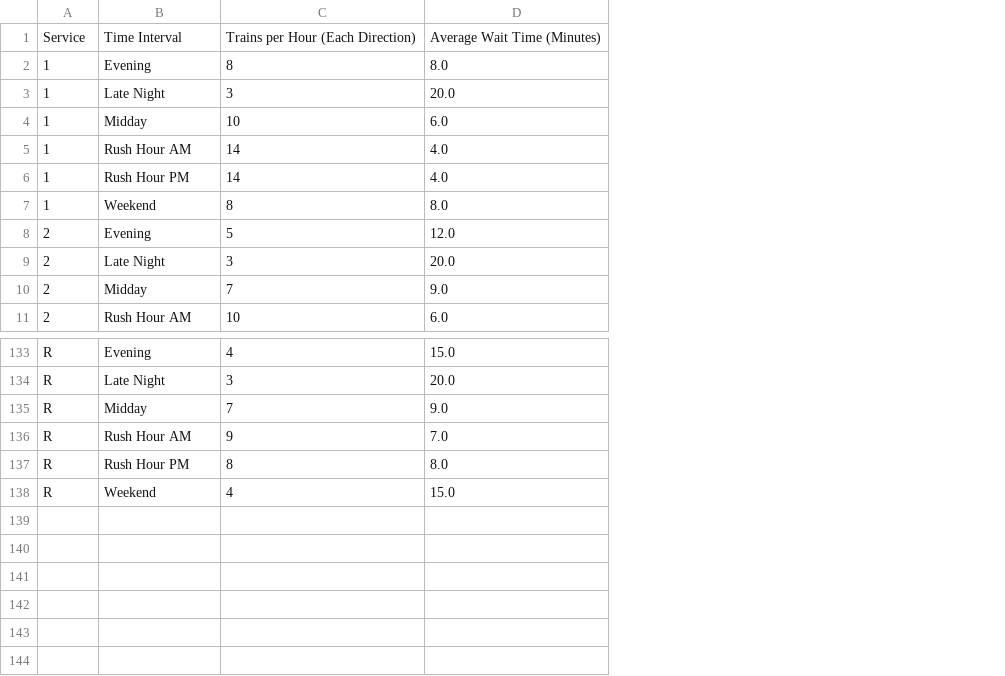
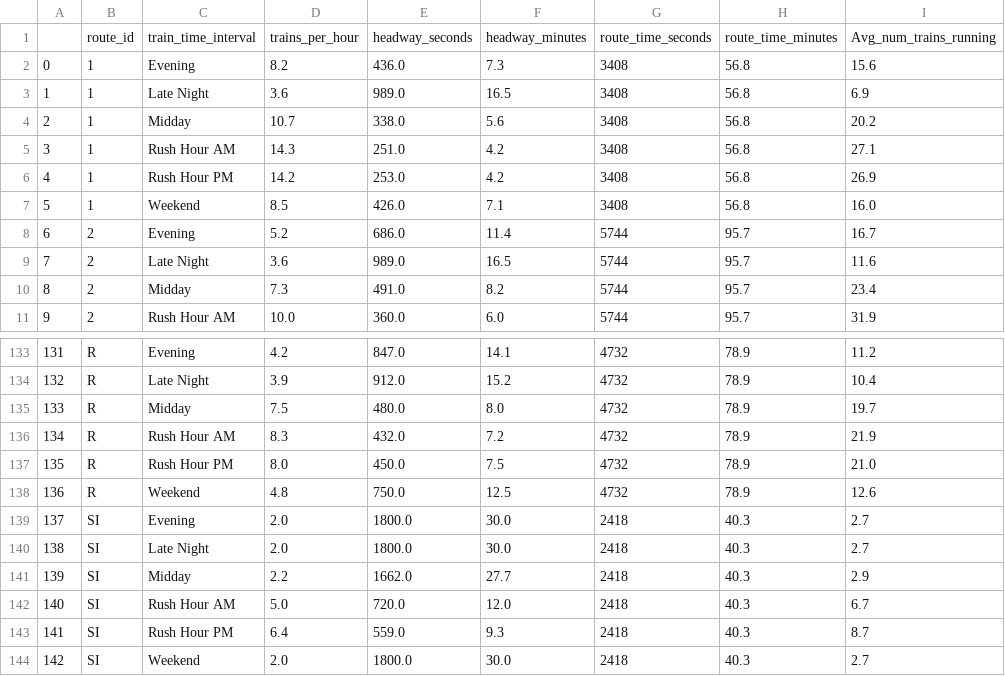
Before and after one commit to gregfeliu/NYC-Subway-Frequencies, a CSV file: data/trip_interval_route_freq.csv, drawn as a sheet; only a part is shown, gaps mark what is left out; removed rows and columns are numbered as before the commit, all else as after; the diff names each change by its address in the sheet, - before the commit and + after, or states it on an @@ line.

Commit message:
updating data for streamlit

```diff
--- a/data/trip_interval_route_freq.csv
+++ b/data/trip_interval_route_freq.csv
+column A, rows 2-11: 0 | 1 | 2 | 3 | 4 | 5 | 6 | 7 | 8 | 9; rows 133-138: 131 | 132 | 133 | 134 | 135 | 136
-column C, rows 2-11: 8 | 3 | 10 | 14 | 14 | 8 | 5 | 3 | 7 | 10; rows 133-138: 4 | 3 | 7 | 9 | 8 | 4
-column D, rows 2-11: 8.0 | 20.0 | 6.0 | 4.0 | 4.0 | 8.0 | 12.0 | 20.0 | 9.0 | 6.0; rows 133-138: 15.0 | 20.0 | 9.0 | 7.0 | 8.0 | 15.0
+column D, rows 2-11: 8.2 | 3.6 | 10.7 | 14.3 | 14.2 | 8.5 | 5.2 | 3.6 | 7.3 | 10.0; rows 133-138: 4.2 | 3.9 | 7.5 | 8.3 | 8.0 | 4.8
+column E, rows 2-11: 436.0 | 989.0 | 338.0 | 251.0 | 253.0 | 426.0 | 686.0 | 989.0 | 491.0 | 360.0; rows 133-138: 847.0 | 912.0 | 480.0 | 432.0 | 450.0 | 750.0
+column F, rows 2-11: 7.3 | 16.5 | 5.6 | 4.2 | 4.2 | 7.1 | 11.4 | 16.5 | 8.2 | 6.0; rows 133-138: 14.1 | 15.2 | 8.0 | 7.2 | 7.5 | 12.5
+column G, rows 2-11: 3408 | 3408 | 3408 | 3408 | 3408 | 3408 | 5744 | 5744 | 5744 | 5744; rows 133-138: all 4732
+column H, rows 2-11: 56.8 | 56.8 | 56.8 | 56.8 | 56.8 | 56.8 | 95.7 | 95.7 | 95.7 | 95.7; rows 133-138: all 78.9
+column I, rows 2-11: 15.6 | 6.9 | 20.2 | 27.1 | 26.9 | 16.0 | 16.7 | 11.6 | 23.4 | 31.9; rows 133-138: 11.2 | 10.4 | 19.7 | 21.9 | 21.0 | 12.6
-row 1: Service | Time Interval | Trains per Hour (Each Direction) | Average Wait Time (Minutes)
+row 1:  | route_id | train_time_interval | trains_per_hour | headway_seconds | headway_minutes | route_time_seconds | route_time_minutes | Avg_num_trains_running
+row 139: 137 | SI | Evening | 2.0 | 1800.0 | 30.0 | 2418 | 40.3 | 2.7
+row 140: 138 | SI | Late Night | 2.0 | 1800.0 | 30.0 | 2418 | 40.3 | 2.7
+row 141: 139 | SI | Midday | 2.2 | 1662.0 | 27.7 | 2418 | 40.3 | 2.9
+row 142: 140 | SI | Rush Hour AM | 5.0 | 720.0 | 12.0 | 2418 | 40.3 | 6.7
+row 143: 141 | SI | Rush Hour PM | 6.4 | 559.0 | 9.3 | 2418 | 40.3 | 8.7
+row 144: 142 | SI | Weekend | 2.0 | 1800.0 | 30.0 | 2418 | 40.3 | 2.7
```
Also changed, not shown: data/daily_route_trip_freq.csv, 1 other file.
